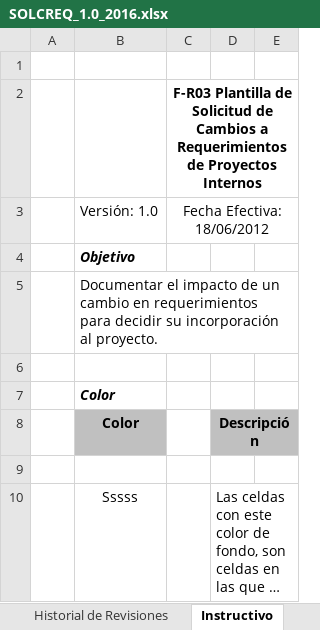
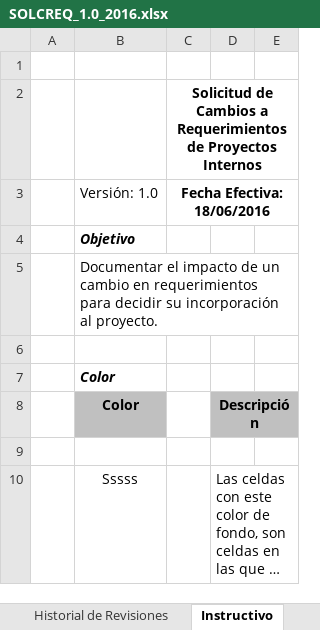
Before and after one commit to yoelkill/BarrioKing, an Excel workbook: Repositorio BarrioKing/Area Proceso REQM/SOLCREQ_1.0_2016.xlsx, sheet Instructivo, drawn as a sheet; only a part is shown; long unchanged cells end in …; values as stored, in another font and other column widths than the file's, no borders; charts and pictures and conditional formats not drawn; the diff names each change by its address in the sheet, - before the commit and + after, or states it on an @@ line.

```diff
--- a/Repositorio BarrioKing/Area Proceso REQM/SOLCREQ_1.0_2016.xlsx (sheet Instructivo)
+++ b/Repositorio BarrioKing/Area Proceso REQM/SOLCREQ_1.0_2016.xlsx (sheet Instructivo)
-C2 (Fecha Efectiva: 18/06/2016): F-R03 Plantilla de Solicitud de…
+C2 (Fecha Efectiva: 18/06/2016): Solicitud de…
-C3: Fecha Efectiva: 18/06/2012
+C3: Fecha Efectiva: 18/06/2016
-C3 bold: off
+C3 bold: on
```
Also changed, not shown: sheet Solicitud de Requerimiento, charts or pictures, Repositorio BarrioKing/Area Proceso REQM/RCREQM_1.0_2016.xlsx.
